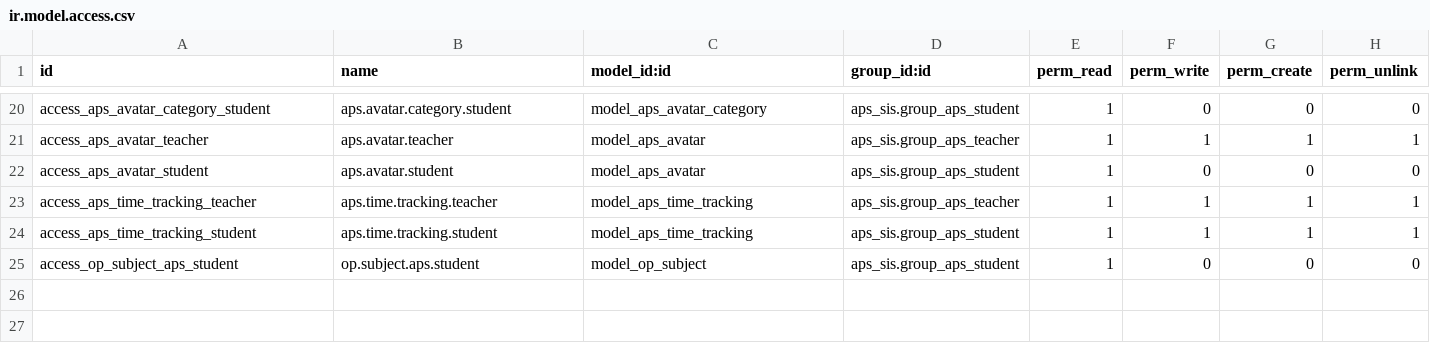
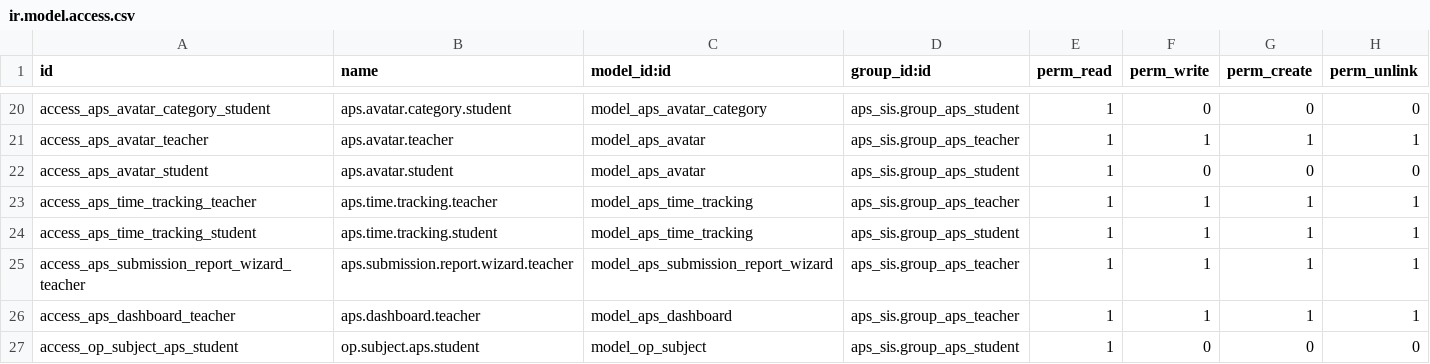
Before and after one commit to agrogers/aps_sis, a CSV file: security/ir.model.access.csv, drawn as a sheet; only a part is shown, gaps mark what is left out; the diff names each change by its address in the sheet, - before the commit and + after, or states it on an @@ line.

```diff
--- a/security/ir.model.access.csv
+++ b/security/ir.model.access.csv
+row 25: access_aps_submission_report_wizard_teacher | aps.submission.report.wizard.teacher | model_aps_submission_report_wizard | aps_sis.group_aps_teacher | 1 | 1 | 1 | 1
+row 26: access_aps_dashboard_teacher | aps.dashboard.teacher | model_aps_dashboard | aps_sis.group_aps_teacher | 1 | 1 | 1 | 1
```
Also changed, not shown: 9 other files.
